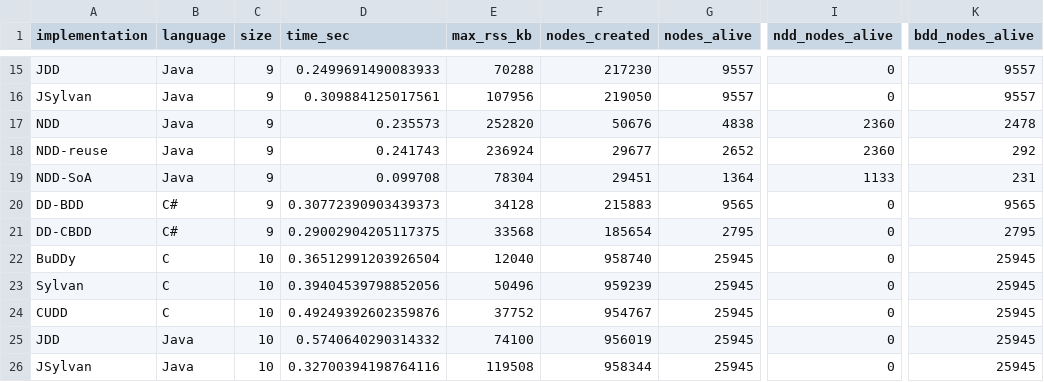
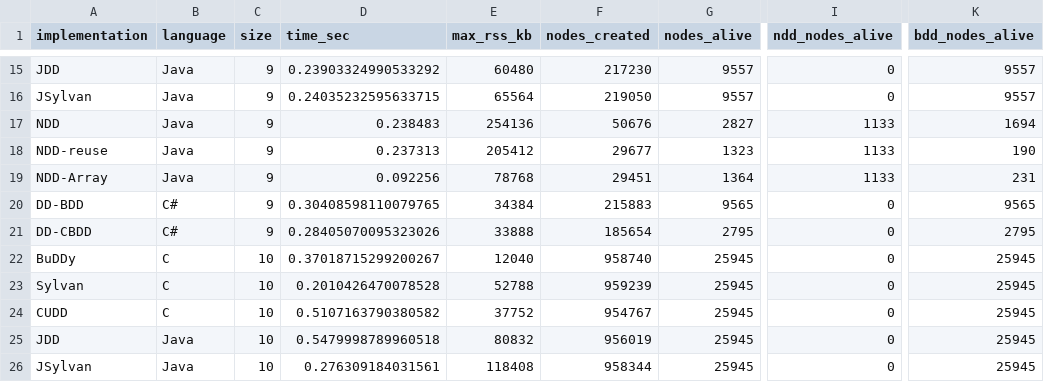
Before and after one commit to XJTU-NetVerify/NDD, a CSV file: results/nqueens_metrics.csv, drawn as a sheet; only a part is shown, gaps mark what is left out; the diff covers the shown part only; the diff names each change by its address in the sheet, - before the commit and + after, or states it on an @@ line.

Commit message:
Array (#10) (#11)
* rename NDD-SoA to NDD-Array and note Sylvan parallelism

* bench: refresh metrics, regenerate plots, sync docs

Co-authored-by: Telos <72324769+TelosCheney@users.noreply.github.com>

```diff
--- a/results/nqueens_metrics.csv
+++ b/results/nqueens_metrics.csv
-D15 (time_sec): 0.2499691490083933
+D15 (time_sec): 0.23903324990533292
-E15 (max_rss_kb): 70288
+E15 (max_rss_kb): 60480
-D16 (time_sec): 0.309884125017561
+D16 (time_sec): 0.24035232595633715
-E16 (max_rss_kb): 107956
+E16 (max_rss_kb): 65564
-D17 (time_sec): 0.235573
+D17 (time_sec): 0.238483
-E17 (max_rss_kb): 252820
+E17 (max_rss_kb): 254136
-G17 (nodes_alive): 4838
+G17 (nodes_alive): 2827
-I17:I18 (ndd_nodes_alive): 2360
+I17:I18 (ndd_nodes_alive): 1133
-K17 (bdd_nodes_alive): 2478
+K17 (bdd_nodes_alive): 1694
-D18 (time_sec): 0.241743
+D18 (time_sec): 0.237313
-E18 (max_rss_kb): 236924
+E18 (max_rss_kb): 205412
-G18 (nodes_alive): 2652
+G18 (nodes_alive): 1323
-K18 (bdd_nodes_alive): 292
+K18 (bdd_nodes_alive): 190
-A19 (implementation): NDD-SoA
+A19 (implementation): NDD-Array
-D19 (time_sec): 0.099708
+D19 (time_sec): 0.092256
-E19 (max_rss_kb): 78304
+E19 (max_rss_kb): 78768
-D20 (time_sec): 0.30772390903439373
+D20 (time_sec): 0.30408598110079765
-E20 (max_rss_kb): 34128
+E20 (max_rss_kb): 34384
-D21 (time_sec): 0.29002904205117375
+D21 (time_sec): 0.28405070095323026
-E21 (max_rss_kb): 33568
+E21 (max_rss_kb): 33888
-D22 (time_sec): 0.36512991203926504
+D22 (time_sec): 0.37018715299200267
-D23 (time_sec): 0.39404539798852056
+D23 (time_sec): 0.2010426470078528
-E23 (max_rss_kb): 50496
+E23 (max_rss_kb): 52788
-D24 (time_sec): 0.49249392602359876
+D24 (time_sec): 0.5107163790380582
-D25 (time_sec): 0.5740640290314332
+D25 (time_sec): 0.5479998789960518
-E25 (max_rss_kb): 74100
+E25 (max_rss_kb): 80832
-D26 (time_sec): 0.32700394198764116
+D26 (time_sec): 0.276309184031561
-E26 (max_rss_kb): 119508
+E26 (max_rss_kb): 118408
```
Also changed, not shown: 112 edited cells elsewhere in this file, 8 other files.
